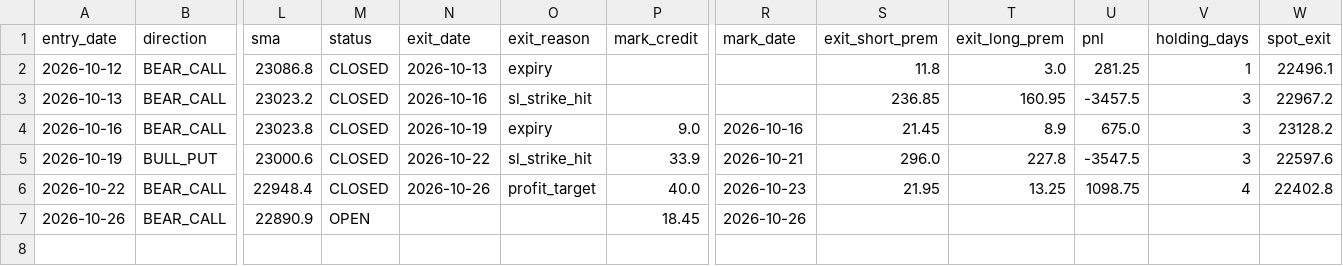
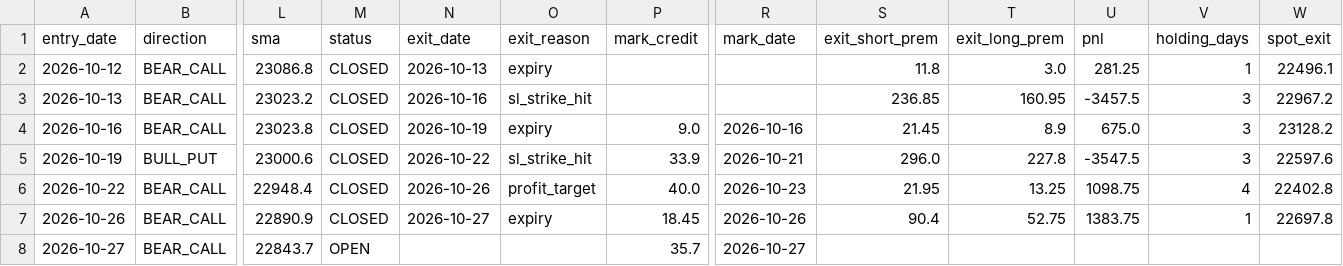
Before and after one commit to anilsahu89/My-world, a CSV file: scanners/papertrades/nifty_premium_mill_trades.csv, drawn as a sheet; only a part is shown, gaps mark what is left out; rows hold the shown columns only; the diff names each change by its address in the sheet, - before the commit and + after, or states it on an @@ line.

```diff
--- a/scanners/papertrades/nifty_premium_mill_trades.csv
+++ b/scanners/papertrades/nifty_premium_mill_trades.csv
-M7 (status): OPEN
+M7 (status): CLOSED
-N7 (exit_date): (empty)
+N7 (exit_date): 2026-10-27
-O7 (exit_reason): (empty)
+O7 (exit_reason): expiry
-S7 (exit_short_prem): (empty)
+S7 (exit_short_prem): 90.4
-T7 (exit_long_prem): (empty)
+T7 (exit_long_prem): 52.75
-U7 (pnl): (empty)
+U7 (pnl): 1383.75
-V7 (holding_days): (empty)
+V7 (holding_days): 1
-W7 (spot_exit): (empty)
+W7 (spot_exit): 22697.8
+row 8: 2026-10-27 | BEAR_CALL | 22843.7 | OPEN |  |  | 35.7 | 2026-10-27
```
Also changed, not shown: scanners/papertrades/daily_theta_trades.csv, 12 other files.
